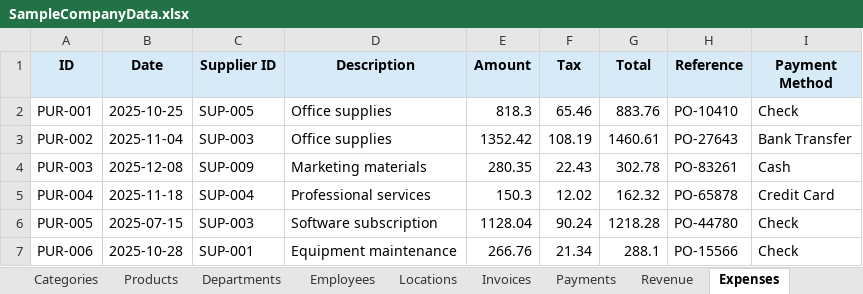
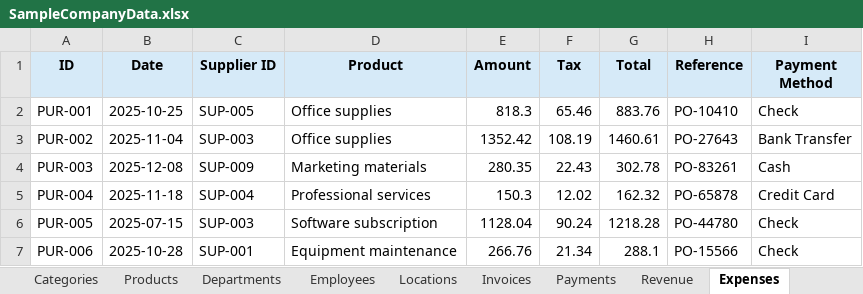
Before and after one commit to ArgoRobots/Argo-Books-Avalonia, an Excel workbook: SampleCompanyData.xlsx, sheet Expenses, drawn as a sheet; only a part is shown; values as stored, in another font and other column widths than the file's, no borders; the diff names each change by its address in the sheet, - before the commit and + after, or states it on an @@ line.

```diff
--- a/SampleCompanyData.xlsx (sheet Expenses)
+++ b/SampleCompanyData.xlsx (sheet Expenses)
-D1: Description
+D1: Product
```
Also changed, not shown: sheet Products, sheet Revenue, 2 other files.
